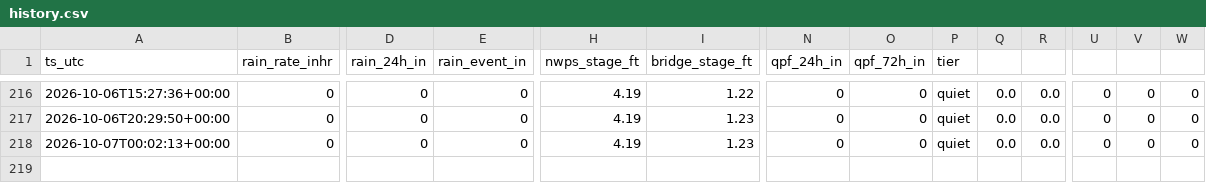
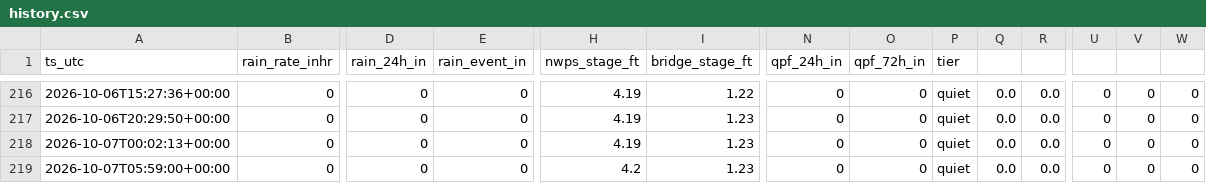
Before and after one commit to dmathivanan/weatherboard, a CSV file: docs/data/history.csv, drawn as a sheet; only a part is shown, gaps mark what is left out; rows hold the shown columns only; the diff names each change by its address in the sheet, - before the commit and + after, or states it on an @@ line.

Commit message:
data 2026-10-07T05:59

```diff
--- a/docs/data/history.csv
+++ b/docs/data/history.csv
+row 219: 2026-10-07T05:59:00+00:00 | 0 | 0 | 0 | 4.2 | 1.23 | 0 | 0 | quiet | 0.0 | 0.0 | 0 | 0 | 0
```
Also changed, not shown: 2 other files.
